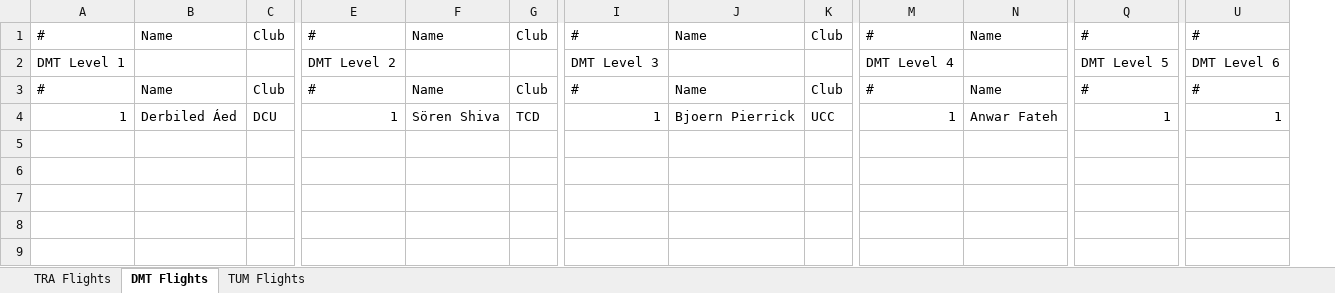
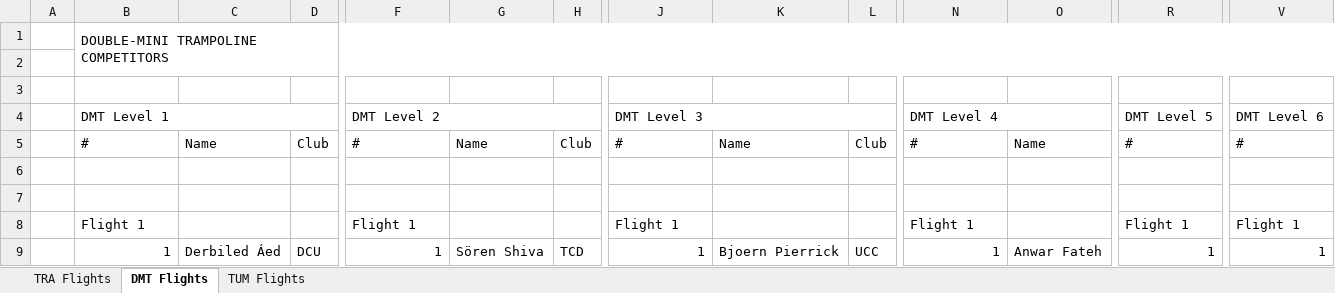
Before and after one commit to Matirgo/trampoline_competition_scheduler, an Excel workbook: data/Grouped_Competitors_by_Discipline.xlsx, sheet DMT Flights, drawn as a sheet; only a part is shown, gaps mark what is left out; values as stored, in another font and other column widths than the file's, no cell formats; addresses are those after the commit; rows hold the shown columns only; the diff names each change by its address in the sheet, - before the commit and + after, or states it on an @@ line.

Commit message:
Updated export to Excel code to neatly format competitors and split them into flights. More formatting adjustments are needed.

```diff
--- a/data/Grouped_Competitors_by_Discipline.xlsx (sheet DMT Flights)
+++ b/data/Grouped_Competitors_by_Discipline.xlsx (sheet DMT Flights)
+column A, empty
+row 1:  | DOUBLE-MINI TRAMPOLINE COMPETITORS
-row 2: # | Name | Club | # | Name | Club | # | Name | Club | # | Name | # | #
+row 2: (empty)
+row 3: (empty)
+B4:D4 merged
+F4:H4 merged
+J4:L4 merged
+N4:P4 merged
+R4:T4 merged
+V4:X4 merged
+row 6: (empty)
+row 7: (empty)
+row 8:  | Flight 1 |  |  | Flight 1 |  |  | Flight 1 |  |  | Flight 1 |  | Flight 1 | Flight 1
```
Also changed, not shown: sheet TRA Flights, sheet TUM Flights, cell formats, 4 other files.
